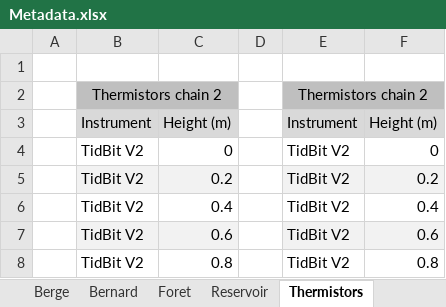
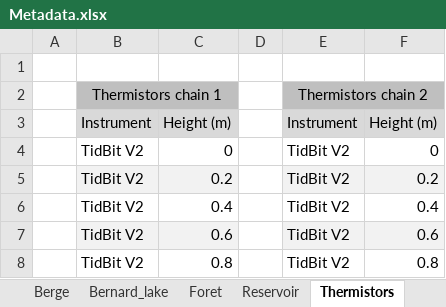
Before and after one commit to AntoineThiboult/Ro2_data_worflow, an Excel workbook: Resources/Metadata.xlsx, sheet Thermistors, drawn as a sheet; only a part is shown; values as stored, in another font and other column widths than the file's, no borders; the diff names each change by its address in the sheet, - before the commit and + after, or states it on an @@ line.

```diff
--- a/Resources/Metadata.xlsx (sheet Thermistors)
+++ b/Resources/Metadata.xlsx (sheet Thermistors)
-sheet tab: Bernard
+sheet tab: Bernard_lake
-B2: Thermistors chain 2
+B2: Thermistors chain 1
```
Also changed, not shown: sheet Bernard_lake, Resources/Variable_description_full.xlsx, 13 other files.
